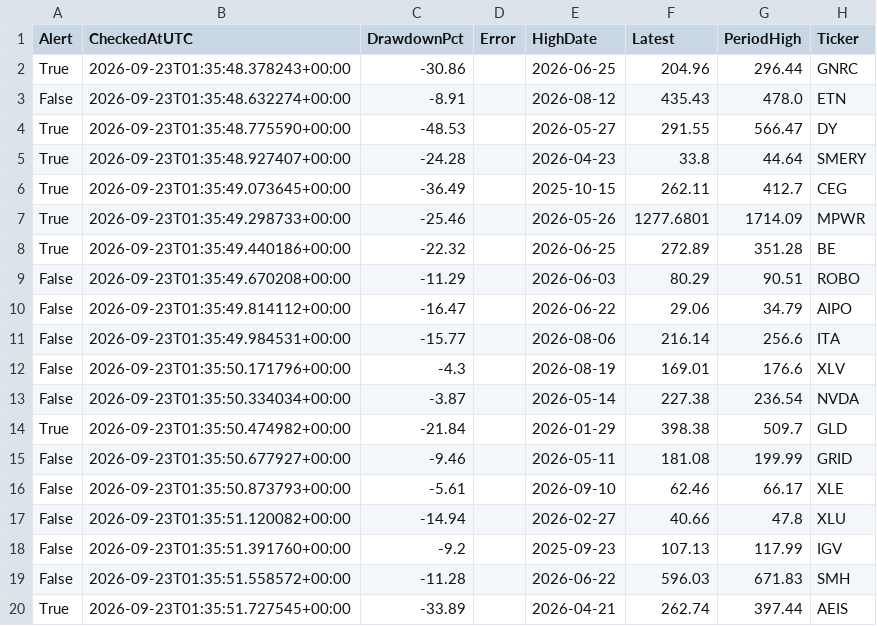
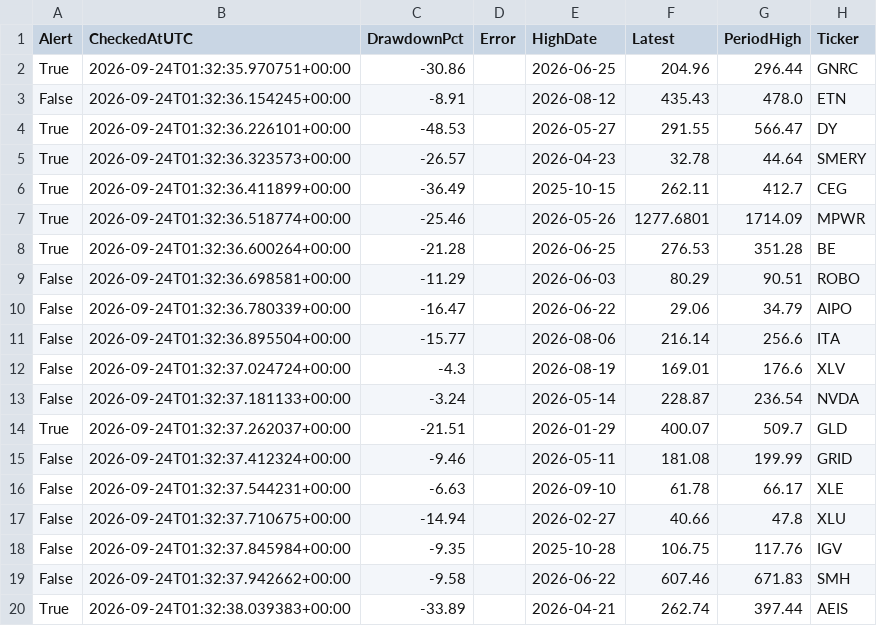
Before and after one commit to jfqbrightroute-max/us-stock-radar, a CSV file: data/latest_drawdown.csv, drawn as a sheet; only a part is shown; the diff covers the shown part only.

```diff
--- a/data/latest_drawdown.csv
+++ b/data/latest_drawdown.csv
@@ -1,20 +1,20 @@
 Alert,CheckedAtUTC,DrawdownPct,Error,HighDate,Latest,PeriodHigh,Ticker
-True,2026-09-23T01:35:48.378243+00:00,-30.86,,2026-06-25,204.96,296.44,GNRC
-False,2026-09-23T01:35:48.632274+00:00,-8.91,,2026-08-12,435.43,478.0,ETN
-True,2026-09-23T01:35:48.775590+00:00,-48.53,,2026-05-27,291.55,566.47,DY
-True,2026-09-23T01:35:48.927407+00:00,-24.28,,2026-04-23,33.8,44.64,SMERY
-True,2026-09-23T01:35:49.073645+00:00,-36.49,,2025-10-15,262.11,412.7,CEG
-True,2026-09-23T01:35:49.298733+00:00,-25.46,,2026-05-26,1277.6801,1714.09,MPWR
-True,2026-09-23T01:35:49.440186+00:00,-22.32,,2026-06-25,272.89,351.28,BE
-False,2026-09-23T01:35:49.670208+00:00,-11.29,,2026-06-03,80.29,90.51,ROBO
-False,2026-09-23T01:35:49.814112+00:00,-16.47,,2026-06-22,29.06,34.79,AIPO
-False,2026-09-23T01:35:49.984531+00:00,-15.77,,2026-08-06,216.14,256.6,ITA
-False,2026-09-23T01:35:50.171796+00:00,-4.3,,2026-08-19,169.01,176.6,XLV
-False,2026-09-23T01:35:50.334034+00:00,-3.87,,2026-05-14,227.38,236.54,NVDA
-True,2026-09-23T01:35:50.474982+00:00,-21.84,,2026-01-29,398.38,509.7,GLD
-False,2026-09-23T01:35:50.677927+00:00,-9.46,,2026-05-11,181.08,199.99,GRID
-False,2026-09-23T01:35:50.873793+00:00,-5.61,,2026-09-10,62.46,66.17,XLE
-False,2026-09-23T01:35:51.120082+00:00,-14.94,,2026-02-27,40.66,47.8,XLU
-False,2026-09-23T01:35:51.391760+00:00,-9.2,,2025-09-23,107.13,117.99,IGV
-False,2026-09-23T01:35:51.558572+00:00,-11.28,,2026-06-22,596.03,671.83,SMH
-True,2026-09-23T01:35:51.727545+00:00,-33.89,,2026-04-21,262.74,397.44,AEIS
+True,2026-09-24T01:32:35.970751+00:00,-30.86,,2026-06-25,204.96,296.44,GNRC
+False,2026-09-24T01:32:36.154245+00:00,-8.91,,2026-08-12,435.43,478.0,ETN
+True,2026-09-24T01:32:36.226101+00:00,-48.53,,2026-05-27,291.55,566.47,DY
+True,2026-09-24T01:32:36.323573+00:00,-26.57,,2026-04-23,32.78,44.64,SMERY
+True,2026-09-24T01:32:36.411899+00:00,-36.49,,2025-10-15,262.11,412.7,CEG
+True,2026-09-24T01:32:36.518774+00:00,-25.46,,2026-05-26,1277.6801,1714.09,MPWR
+True,2026-09-24T01:32:36.600264+00:00,-21.28,,2026-06-25,276.53,351.28,BE
+False,2026-09-24T01:32:36.698581+00:00,-11.29,,2026-06-03,80.29,90.51,ROBO
+False,2026-09-24T01:32:36.780339+00:00,-16.47,,2026-06-22,29.06,34.79,AIPO
+False,2026-09-24T01:32:36.895504+00:00,-15.77,,2026-08-06,216.14,256.6,ITA
+False,2026-09-24T01:32:37.024724+00:00,-4.3,,2026-08-19,169.01,176.6,XLV
+False,2026-09-24T01:32:37.181133+00:00,-3.24,,2026-05-14,228.87,236.54,NVDA
+True,2026-09-24T01:32:37.262037+00:00,-21.51,,2026-01-29,400.07,509.7,GLD
+False,2026-09-24T01:32:37.412324+00:00,-9.46,,2026-05-11,181.08,199.99,GRID
+False,2026-09-24T01:32:37.544231+00:00,-6.63,,2026-09-10,61.78,66.17,XLE
+False,2026-09-24T01:32:37.710675+00:00,-14.94,,2026-02-27,40.66,47.8,XLU
+False,2026-09-24T01:32:37.845984+00:00,-9.35,,2025-10-28,106.75,117.76,IGV
+False,2026-09-24T01:32:37.942662+00:00,-9.58,,2026-06-22,607.46,671.83,SMH
+True,2026-09-24T01:32:38.039383+00:00,-33.89,,2026-04-21,262.74,397.44,AEIS
```
Also changed, not shown: 3 added rows, 3 removed rows and 108 edited cells elsewhere in this file.
